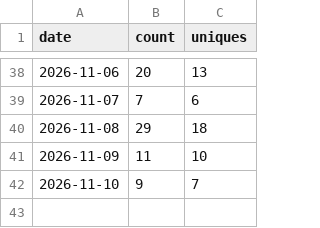
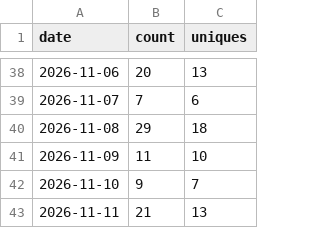
Before and after one commit to MBratkowski/deweloperuch-mcp, a CSV file: github/clones.csv, drawn as a sheet; only a part is shown, gaps mark what is left out; the diff names each change by its address in the sheet, - before the commit and + after, or states it on an @@ line.

```diff
--- a/github/clones.csv
+++ b/github/clones.csv
+row 43: 2026-11-11 | 21 | 13
```
Also changed, not shown: github/paths.csv, github/referrers.csv, 4 other files.
